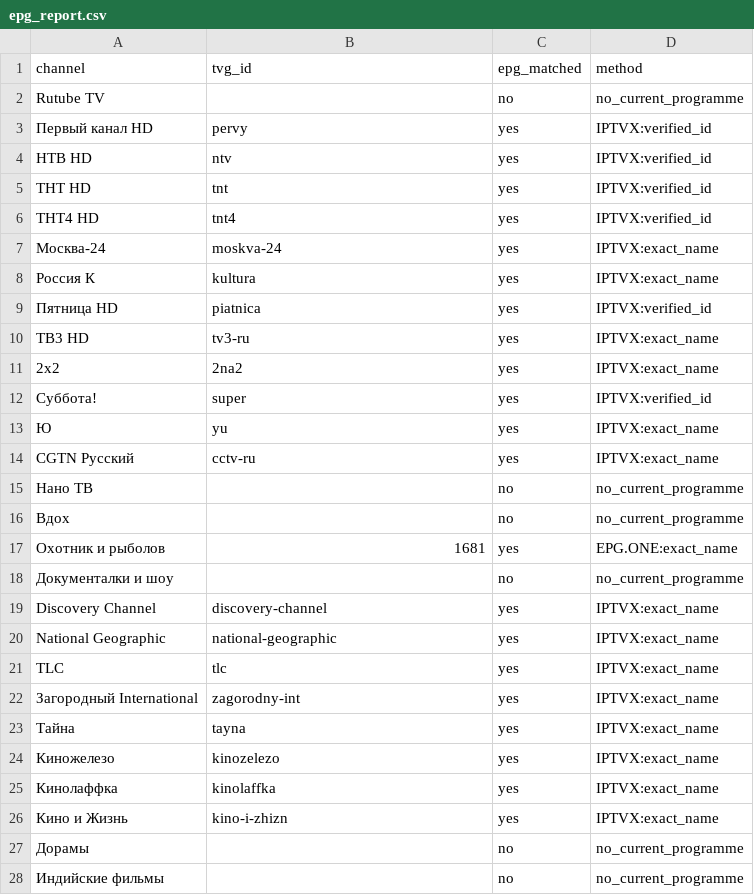
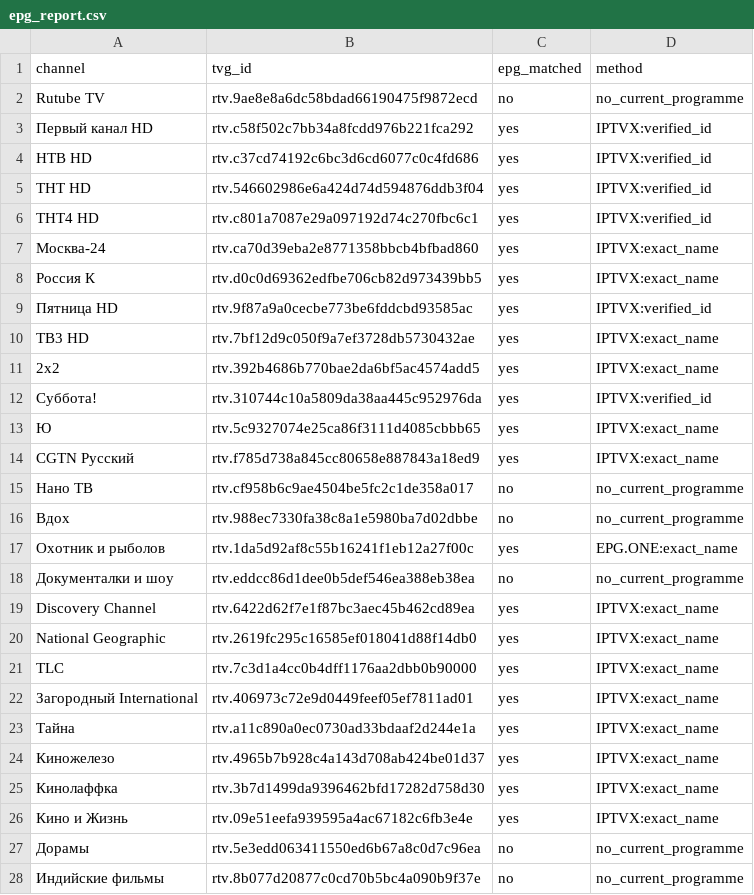
Before and after one commit to trufan-hub/rutube-auto, a CSV file: docs/epg_report.csv, drawn as a sheet; only a part is shown; the diff covers the shown part only.

```diff
--- a/docs/epg_report.csv
+++ b/docs/epg_report.csv
@@ -1,28 +1,28 @@
 channel,tvg_id,epg_matched,method
-Rutube TV,,no,no_current_programme
-Первый канал HD,pervy,yes,IPTVX:verified_id
-НТВ HD,ntv,yes,IPTVX:verified_id
-ТНТ HD,tnt,yes,IPTVX:verified_id
-ТНТ4 HD,tnt4,yes,IPTVX:verified_id
-Москва-24,moskva-24,yes,IPTVX:exact_name
-Россия К,kultura,yes,IPTVX:exact_name
-Пятница HD,piatnica,yes,IPTVX:verified_id
-ТВ3 HD,tv3-ru,yes,IPTVX:exact_name
-2x2,2na2,yes,IPTVX:exact_name
-Суббота!,super,yes,IPTVX:verified_id
-Ю,yu,yes,IPTVX:exact_name
-CGTN Русский,cctv-ru,yes,IPTVX:exact_name
-Нано ТВ,,no,no_current_programme
-Вдох,,no,no_current_programme
-Охотник и рыболов,1681,yes,EPG.ONE:exact_name
-Документалки и шоу,,no,no_current_programme
-Discovery Channel,discovery-channel,yes,IPTVX:exact_name
-National Geographic,national-geographic,yes,IPTVX:exact_name
-TLC,tlc,yes,IPTVX:exact_name
-Загородный International,zagorodny-int,yes,IPTVX:exact_name
-Тайна,tayna,yes,IPTVX:exact_name
-Киножелезо,kinozelezo,yes,IPTVX:exact_name
-Кинолаффка,kinolaffka,yes,IPTVX:exact_name
-Кино и Жизнь,kino-i-zhizn,yes,IPTVX:exact_name
-Дорамы,,no,no_current_programme
-Индийские фильмы,,no,no_current_programme
+Rutube TV,rtv.9ae8e8a6dc58bdad66190475f9872ecd,no,no_current_programme
+Первый канал HD,rtv.c58f502c7bb34a8fcdd976b221fca292,yes,IPTVX:verified_id
+НТВ HD,rtv.c37cd74192c6bc3d6cd6077c0c4fd686,yes,IPTVX:verified_id
+ТНТ HD,rtv.546602986e6a424d74d594876ddb3f04,yes,IPTVX:verified_id
+ТНТ4 HD,rtv.c801a7087e29a097192d74c270fbc6c1,yes,IPTVX:verified_id
+Москва-24,rtv.ca70d39eba2e8771358bbcb4bfbad860,yes,IPTVX:exact_name
+Россия К,rtv.d0c0d69362edfbe706cb82d973439bb5,yes,IPTVX:exact_name
+Пятница HD,rtv.9f87a9a0cecbe773be6fddcbd93585ac,yes,IPTVX:verified_id
+ТВ3 HD,rtv.7bf12d9c050f9a7ef3728db5730432ae,yes,IPTVX:exact_name
+2x2,rtv.392b4686b770bae2da6bf5ac4574add5,yes,IPTVX:exact_name
+Суббота!,rtv.310744c10a5809da38aa445c952976da,yes,IPTVX:verified_id
+Ю,rtv.5c9327074e25ca86f3111d4085cbbb65,yes,IPTVX:exact_name
+CGTN Русский,rtv.f785d738a845cc80658e887843a18ed9,yes,IPTVX:exact_name
+Нано ТВ,rtv.cf958b6c9ae4504be5fc2c1de358a017,no,no_current_programme
+Вдох,rtv.988ec7330fa38c8a1e5980ba7d02dbbe,no,no_current_programme
+Охотник и рыболов,rtv.1da5d92af8c55b16241f1eb12a27f00c,yes,EPG.ONE:exact_name
+Документалки и шоу,rtv.eddcc86d1dee0b5def546ea388eb38ea,no,no_current_programme
+Discovery Channel,rtv.6422d62f7e1f87bc3aec45b462cd89ea,yes,IPTVX:exact_name
+National Geographic,rtv.2619fc295c16585ef018041d88f14db0,yes,IPTVX:exact_name
+TLC,rtv.7c3d1a4cc0b4dff1176aa2dbb0b90000,yes,IPTVX:exact_name
+Загородный International,rtv.406973c72e9d0449feef05ef7811ad01,yes,IPTVX:exact_name
+Тайна,rtv.a11c890a0ec0730ad33bdaaf2d244e1a,yes,IPTVX:exact_name
+Киножелезо,rtv.4965b7b928c4a143d708ab424be01d37,yes,IPTVX:exact_name
+Кинолаффка,rtv.3b7d1499da9396462bfd17282d758d30,yes,IPTVX:exact_name
+Кино и Жизнь,rtv.09e51eefa939595a4ac67182c6fb3e4e,yes,IPTVX:exact_name
+Дорамы,rtv.5e3edd063411550ed6b67a8c0d7c96ea,no,no_current_programme
+Индийские фильмы,rtv.8b077d20877c0cd70b5bc4a090b9f37e,no,no_current_programme
```
Also changed, not shown: 144 edited cells elsewhere in this file, 1 other file.
